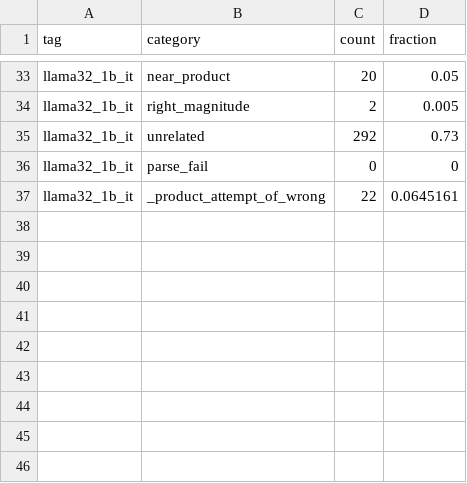
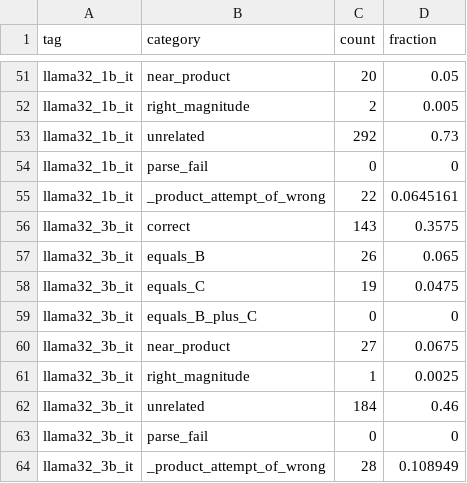
Before and after one commit to grewalsk/operator-precedence-interp, a CSV file: error_detail.csv, drawn as a sheet; only a part is shown, gaps mark what is left out; the diff covers the shown part only; the diff names each change by its address in the sheet, - before the commit and + after, or states it on an @@ line.

```diff
--- a/error_detail.csv
+++ b/error_detail.csv
+row 56: llama32_3b_it | correct | 143 | 0.3575
+row 57: llama32_3b_it | equals_B | 26 | 0.065
+row 58: llama32_3b_it | equals_C | 19 | 0.0475
+row 59: llama32_3b_it | equals_B_plus_C | 0 | 0
+row 60: llama32_3b_it | near_product | 27 | 0.0675
+row 61: llama32_3b_it | right_magnitude | 1 | 0.0025
+row 62: llama32_3b_it | unrelated | 184 | 0.46
+row 63: llama32_3b_it | parse_fail | 0 | 0
+row 64: llama32_3b_it | _product_attempt_of_wrong | 28 | 0.108949
```
Also changed, not shown: 18 added rows elsewhere in this file, cross_model_battery.csv, 1 other file.
